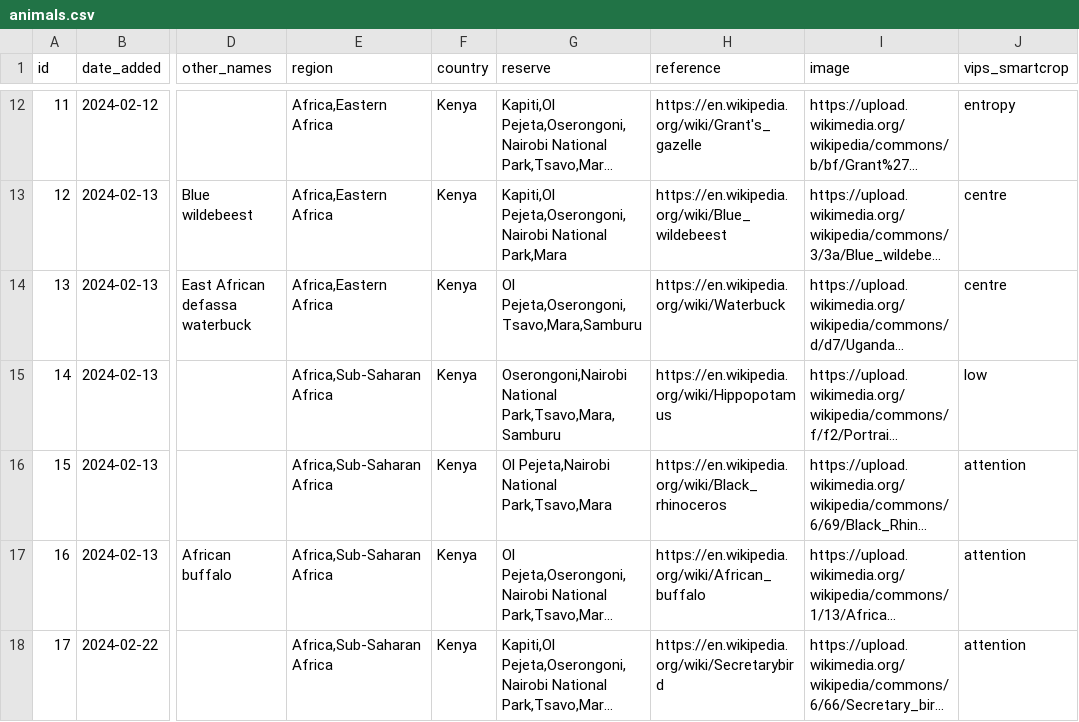
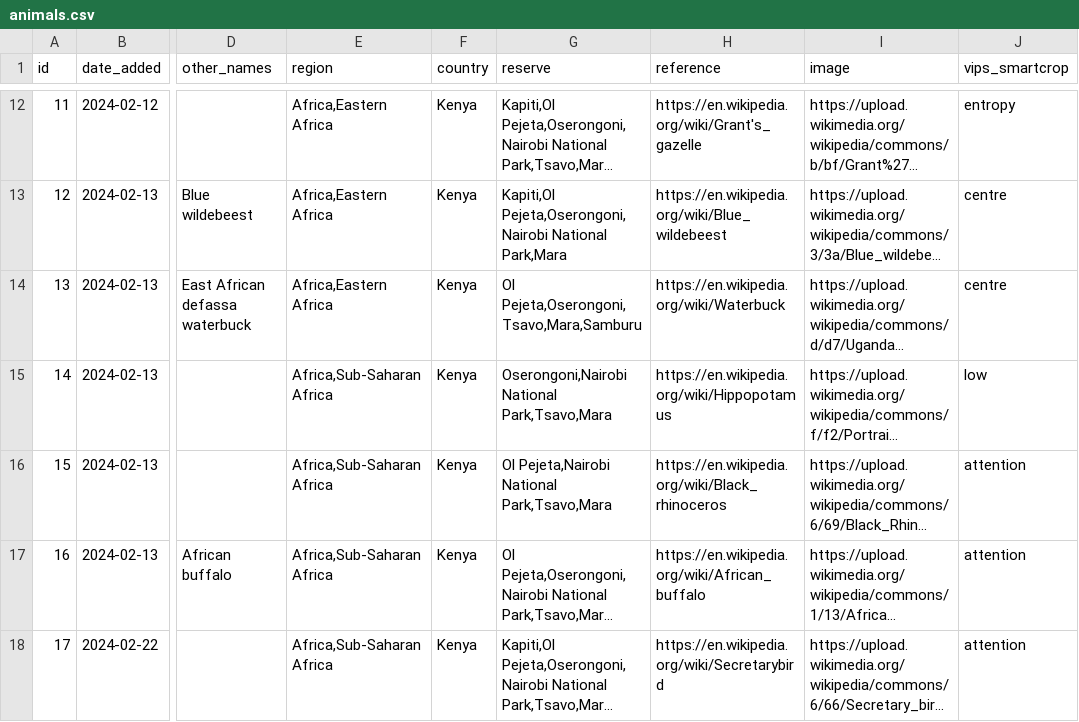
Before and after one commit to alanorth/safari-bingo-cards, a CSV file: data/animals.csv, drawn as a sheet; only a part is shown, gaps mark what is left out; long unchanged cells end in …; the diff names each change by its address in the sheet, - before the commit and + after, or states it on an @@ line.

Commit message:
data/animals.csv: remove Hippo from Samburu

```diff
--- a/data/animals.csv
+++ b/data/animals.csv
-G15 (reserve): Oserongoni,Nairobi National Park,Tsavo,Mara,Samburu
+G15 (reserve): Oserongoni,Nairobi National Park,Tsavo,Mara
```
